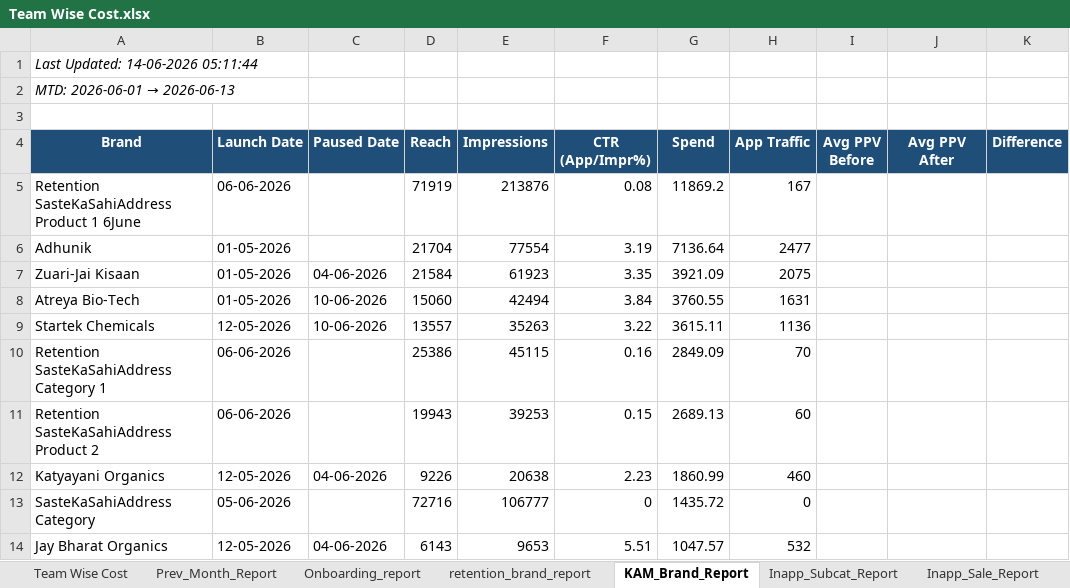
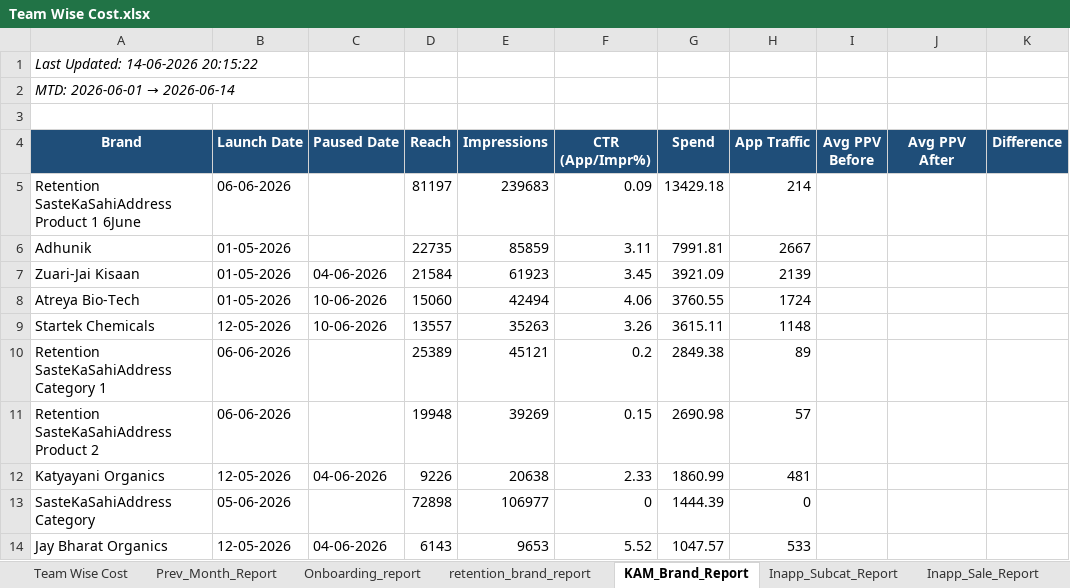
Before and after one commit to ankitbk-gm/auto_ads_report_bot, an Excel workbook: reports/Team Wise Cost.xlsx, sheet KAM_Brand_Report, drawn as a sheet; only a part is shown; values as stored, in another font and other column widths than the file's, no borders; the diff covers the shown part only; the diff names each change by its address in the sheet, - before the commit and + after, or states it on an @@ line.

```diff
--- a/reports/Team Wise Cost.xlsx (sheet KAM_Brand_Report)
+++ b/reports/Team Wise Cost.xlsx (sheet KAM_Brand_Report)
-A1 (Brand): Last Updated: 14-06-2026 05:11:44
+A1 (Brand): Last Updated: 14-06-2026 20:15:22
@@ A2 (Brand): MTD: 2026-06-01 → 2026-06-13 → MTD: 2026-06-01 → 2026-06-14 @@
-D5 (Reach): 71919
+D5 (Reach): 81197
-E5 (Impressions): 213876
+E5 (Impressions): 239683
-F5 (CTR (App/Impr%)): 0.08
+F5 (CTR (App/Impr%)): 0.09
-G5 (Spend): 11869.2
+G5 (Spend): 13429.18
-H5 (App Traffic): 167
+H5 (App Traffic): 214
-D6 (Reach): 21704
+D6 (Reach): 22735
-E6 (Impressions): 77554
+E6 (Impressions): 85859
-F6 (CTR (App/Impr%)): 3.19
+F6 (CTR (App/Impr%)): 3.11
-G6 (Spend): 7136.64
+G6 (Spend): 7991.81
-H6 (App Traffic): 2477
+H6 (App Traffic): 2667
-F7 (CTR (App/Impr%)): 3.35
+F7 (CTR (App/Impr%)): 3.45
-H7 (App Traffic): 2075
+H7 (App Traffic): 2139
-F8 (CTR (App/Impr%)): 3.84
+F8 (CTR (App/Impr%)): 4.06
-H8 (App Traffic): 1631
+H8 (App Traffic): 1724
-F9 (CTR (App/Impr%)): 3.22
+F9 (CTR (App/Impr%)): 3.26
-H9 (App Traffic): 1136
+H9 (App Traffic): 1148
-D10 (Reach): 25386
+D10 (Reach): 25389
-E10 (Impressions): 45115
+E10 (Impressions): 45121
-F10 (CTR (App/Impr%)): 0.16
+F10 (CTR (App/Impr%)): 0.2
-G10 (Spend): 2849.09
+G10 (Spend): 2849.38
-H10 (App Traffic): 70
+H10 (App Traffic): 89
-D11 (Reach): 19943
+D11 (Reach): 19948
-E11 (Impressions): 39253
+E11 (Impressions): 39269
-G11 (Spend): 2689.13
+G11 (Spend): 2690.98
-H11 (App Traffic): 60
+H11 (App Traffic): 57
-F12 (CTR (App/Impr%)): 2.23
+F12 (CTR (App/Impr%)): 2.33
-H12 (App Traffic): 460
+H12 (App Traffic): 481
-D13 (Reach): 72716
+D13 (Reach): 72898
-E13 (Impressions): 106777
+E13 (Impressions): 106977
-G13 (Spend): 1435.72
+G13 (Spend): 1444.39
-F14 (CTR (App/Impr%)): 5.51
+F14 (CTR (App/Impr%)): 5.52
-H14 (App Traffic): 532
+H14 (App Traffic): 533
```
Also changed, not shown: 15 edited cells elsewhere in this sheet, sheet retention_brand_report, sheet Onboarding_report, sheet Team Wise Cost, sheet Inapp_Sale_Report, sheet Inapp_Subcat_Report, sheet Webengage_Analysis.
